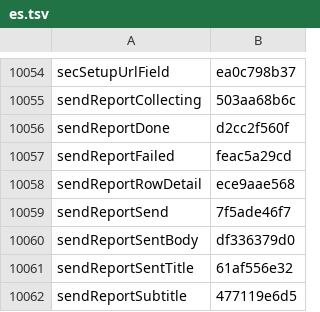
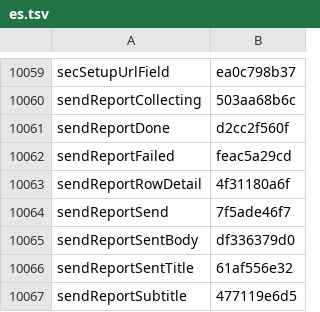
Before and after one commit to Eslamasabry/opencode-mobile-next, a TSV file: native/tools/strings/translation-state/es.tsv, drawn as a sheet; only a part is shown, gaps mark what is left out; the diff covers the shown part only.

```diff
--- a/native/tools/strings/translation-state/es.tsv
+++ b/native/tools/strings/translation-state/es.tsv
@@ -10057,3 +10062,3 @@ sendReportDone	d2cc2f560f
 sendReportFailed	feac5a29cd
-sendReportRowDetail	ece9aae568
+sendReportRowDetail	4f31180a6f
 sendReportSend	7f5ade46f7
```
Also changed, not shown: 5 added rows and 1 edited cell elsewhere in this file, native/tools/strings/translation-state/fr.tsv, native/tools/strings/translation-state/id.tsv, 47 other files.
